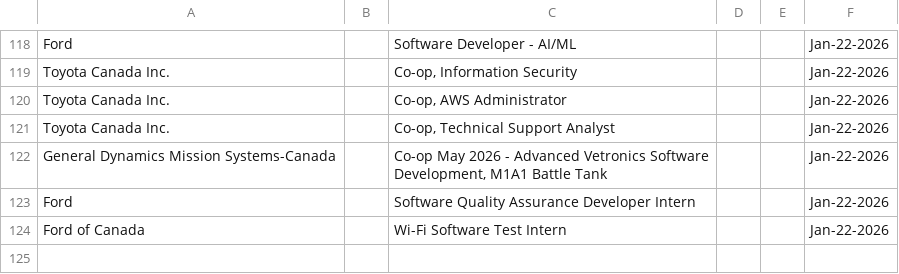
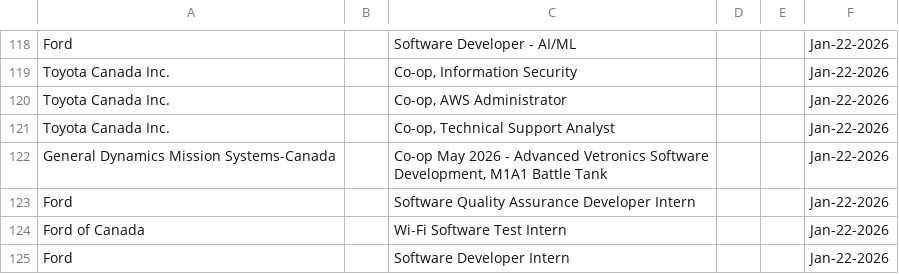
Before and after one commit to Ctrl-Sky/automated-groq-job-application, a CSV file: outputs/jobs_applied_to.csv, drawn as a sheet; only a part is shown, gaps mark what is left out; the diff names each change by its address in the sheet, - before the commit and + after, or states it on an @@ line.

```diff
--- a/outputs/jobs_applied_to.csv
+++ b/outputs/jobs_applied_to.csv
+row 125: Ford |  | Software Developer Intern |  |  | Jan-22-2026
```
Also changed, not shown: 7 other files.
